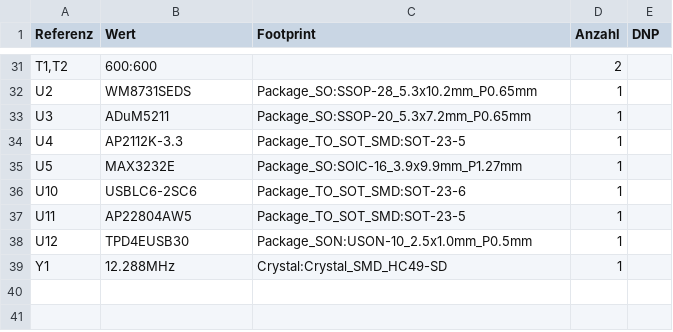
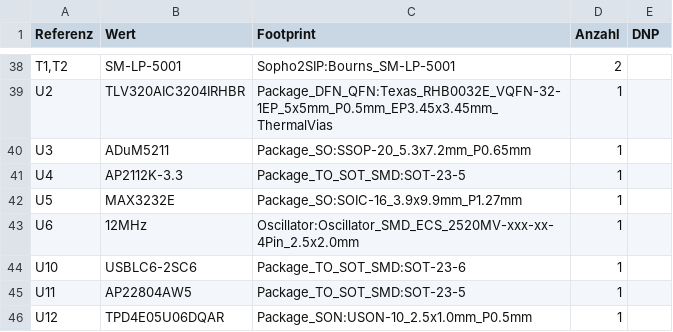
Before and after one commit to schnebeck/Sopho2SIP, a CSV file: hardware/cm4/stueckliste.csv, drawn as a sheet; only a part is shown, gaps mark what is left out; the diff covers the shown part only.

```diff
--- a/hardware/cm4/stueckliste.csv
+++ b/hardware/cm4/stueckliste.csv
@@ -31,3 +38,3 @@
-"T1,T2","600:600","","2",""
-"U2","WM8731SEDS","Package_SO:SSOP-28_5.3x10.2mm_P0.65mm","1",""
+"T1,T2","SM-LP-5001","Sopho2SIP:Bourns_SM-LP-5001","2",""
+"U2","TLV320AIC3204IRHBR","Package_DFN_QFN:Texas_RHB0032E_VQFN-32-1EP_5x5mm_P0.5mm_EP3.45x3.45mm_ThermalVias","1",""
 "U3","ADuM5211","Package_SO:SSOP-20_5.3x7.2mm_P0.65mm","1",""
@@ -35,5 +42,5 @@
 "U5","MAX3232E","Package_SO:SOIC-16_3.9x9.9mm_P1.27mm","1",""
+"U6","12MHz","Oscillator:Oscillator_SMD_ECS_2520MV-xxx-xx-4Pin_2.5x2.0mm","1",""
 "U10","USBLC6-2SC6","Package_TO_SOT_SMD:SOT-23-6","1",""
 "U11","AP22804AW5","Package_TO_SOT_SMD:SOT-23-5","1",""
-"U12","TPD4EUSB30","Package_SON:USON-10_2.5x1.0mm_P0.5mm","1",""
-"Y1","12.288MHz","Crystal:Crystal_SMD_HC49-SD","1",""
+"U12","TPD4E05U06DQAR","Package_SON:USON-10_2.5x1.0mm_P0.5mm","1",""
```
Also changed, not shown: 10 added rows, 3 removed rows and 12 edited cells elsewhere in this file, 34 other files.
